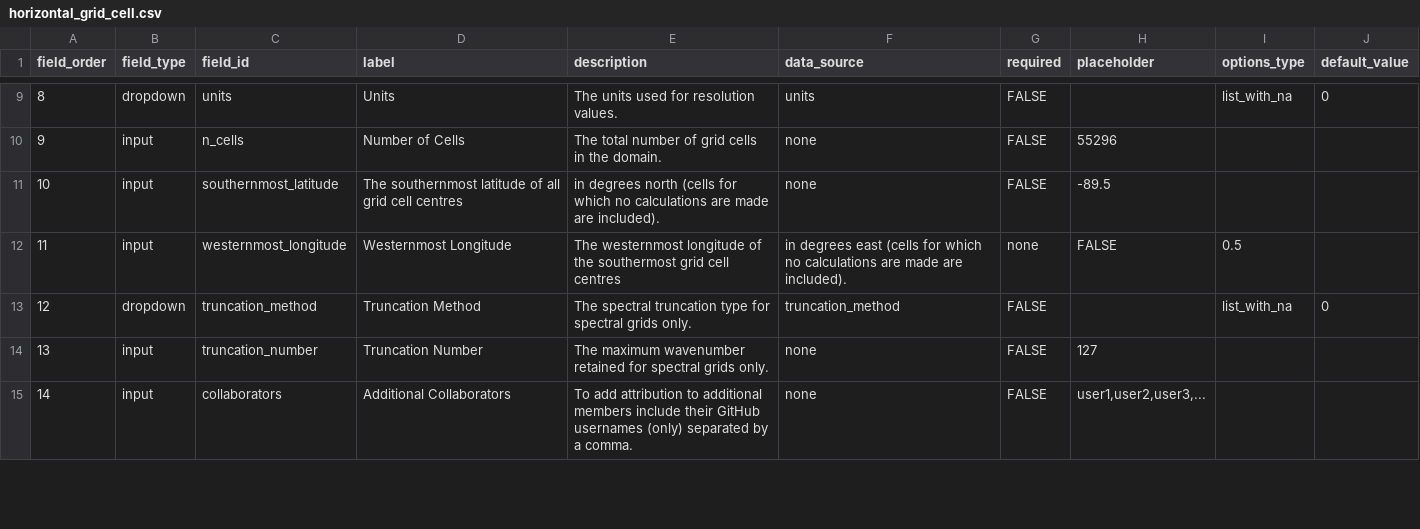
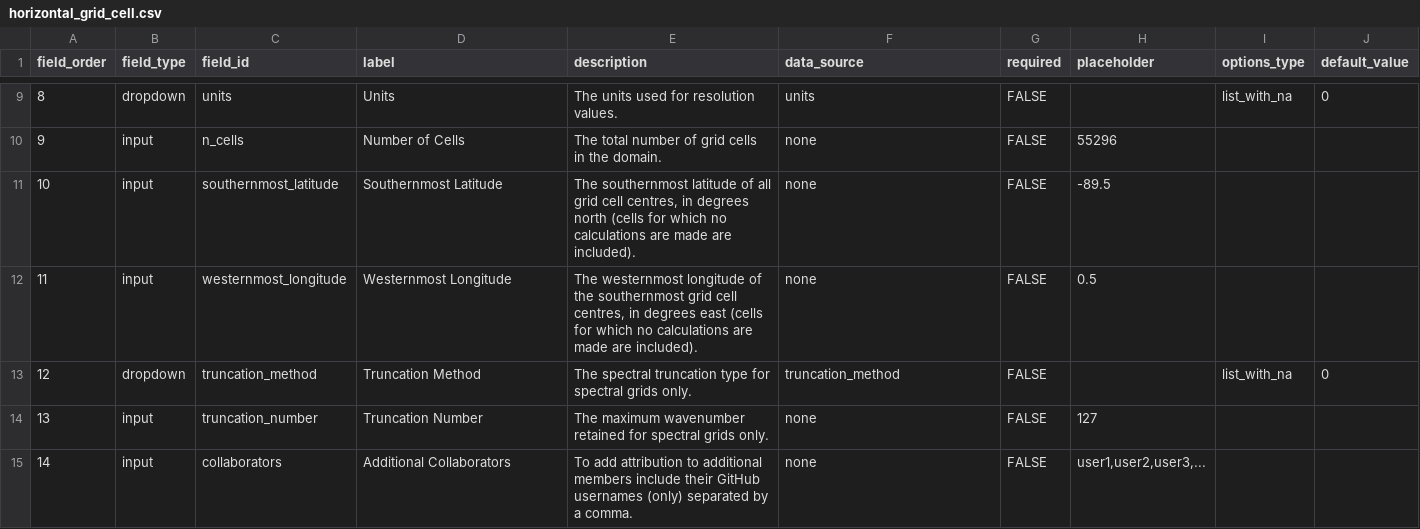
Before and after one commit to davidhassell/Essential-Model-Documentation, a CSV file: .github/GEN_ISSUE_TEMPLATE/horizontal_grid_cell.csv, drawn as a sheet; only a part is shown, gaps mark what is left out; the diff covers the shown part only; the diff names each change by its address in the sheet, - before the commit and + after, or states it on an @@ line.

Commit message:
Fix CSV formatting: escape commas in description field for westernmost_longitude

```diff
--- a/.github/GEN_ISSUE_TEMPLATE/horizontal_grid_cell.csv
+++ b/.github/GEN_ISSUE_TEMPLATE/horizontal_grid_cell.csv
-D11 (label): The southernmost latitude of all grid cell centres
+D11 (label): Southernmost Latitude
-E11 (description): in degrees…
+E11 (description): The southernmost latitude of all grid cell centres, in degrees…
-E12 (description): …of the southermost grid cell centres
+E12 (description): …of the southernmost grid cell centres, in degrees east (cells for which no calculations are made are included).
-F12 (data_source): in degrees east (cells for which no calculations are made are included).
+F12 (data_source): none
-G12 (required): none
+G12 (required): FALSE
-H12 (placeholder): FALSE
+H12 (placeholder): 0.5
-I12 (options_type): 0.5
+I12 (options_type): (empty)
```
Also changed, not shown: 4 edited cells elsewhere in this file.
